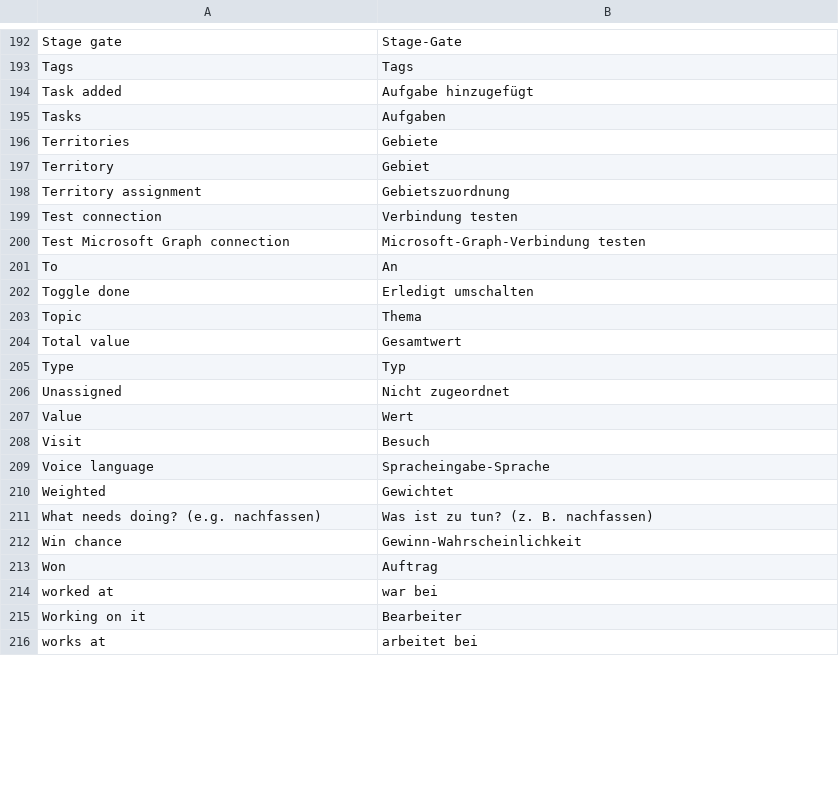
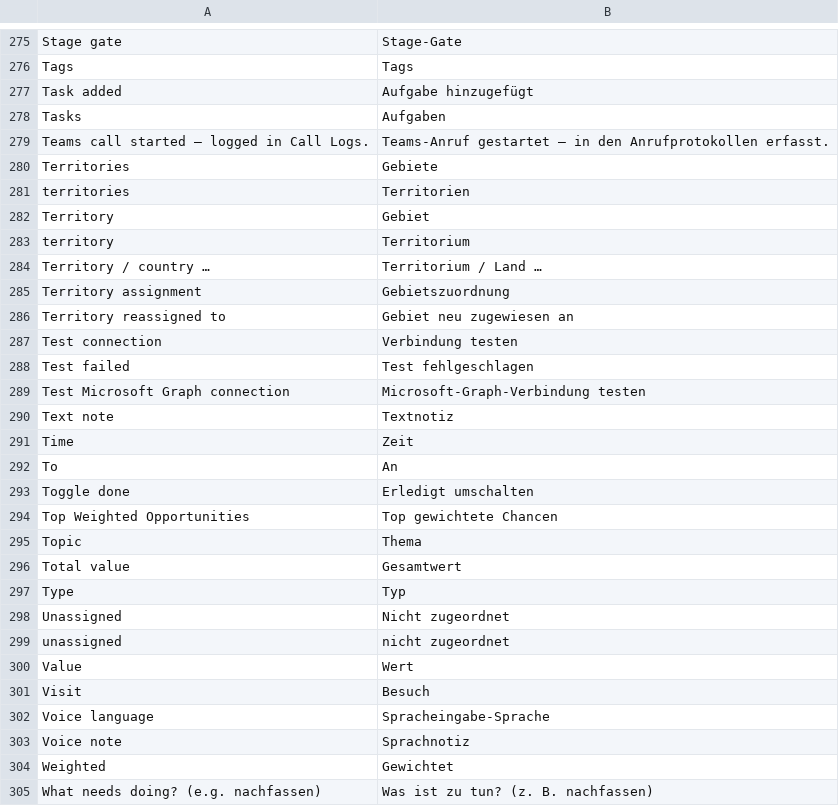
Before and after one commit to dpb97/crm, a CSV file: lcs_integrations/lcs_integrations/translations/de.csv, drawn as a sheet; only a part is shown, gaps mark what is left out; the shorter side is filled out with more unchanged rows; the diff covers the shown part only.

```diff
--- a/lcs_integrations/lcs_integrations/translations/de.csv
+++ b/lcs_integrations/lcs_integrations/translations/de.csv
@@ -195,9 +278,18 @@ Task added,Aufgabe hinzugefügt
 Tasks,Aufgaben
+Teams call started — logged in Call Logs.,Teams-Anruf gestartet — in den Anrufprotokollen erfasst.
 Territories,Gebiete
+territories,Territorien
 Territory,Gebiet
+territory,Territorium
+Territory / country …,Territorium / Land …
 Territory assignment,Gebietszuordnung
+Territory reassigned to,Gebiet neu zugewiesen an
 Test connection,Verbindung testen
+Test failed,Test fehlgeschlagen
 Test Microsoft Graph connection,Microsoft-Graph-Verbindung testen
+Text note,Textnotiz
+Time,Zeit
 To,An
 Toggle done,Erledigt umschalten
+Top Weighted Opportunities,Top gewichtete Chancen
 Topic,Thema
@@ -206,2 +298,3 @@ Type,Typ
 Unassigned,Nicht zugeordnet
+unassigned,nicht zugeordnet
 Value,Wert
@@ -209,2 +302,3 @@ Visit,Besuch
 Voice language,Spracheingabe-Sprache
+Voice note,Sprachnotiz
 Weighted,Gewichtet
```
Also changed, not shown: 36 added rows, 1 removed row and 47 moved rows elsewhere in this file, 26 other files.
